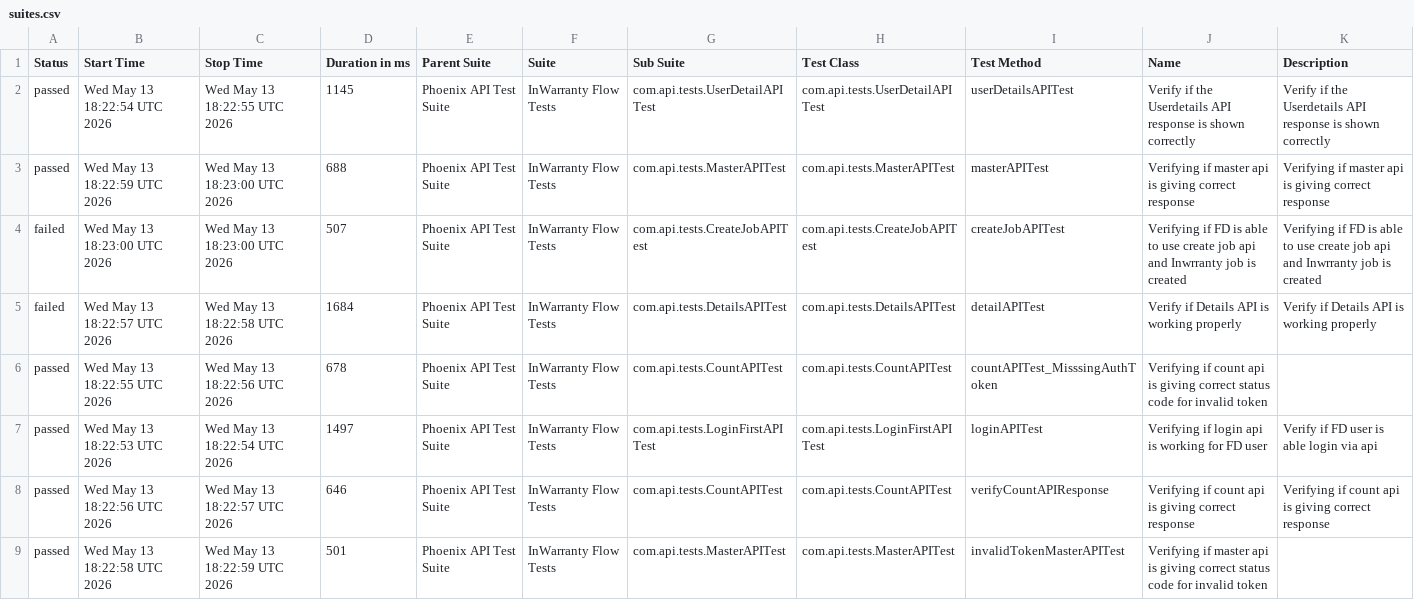
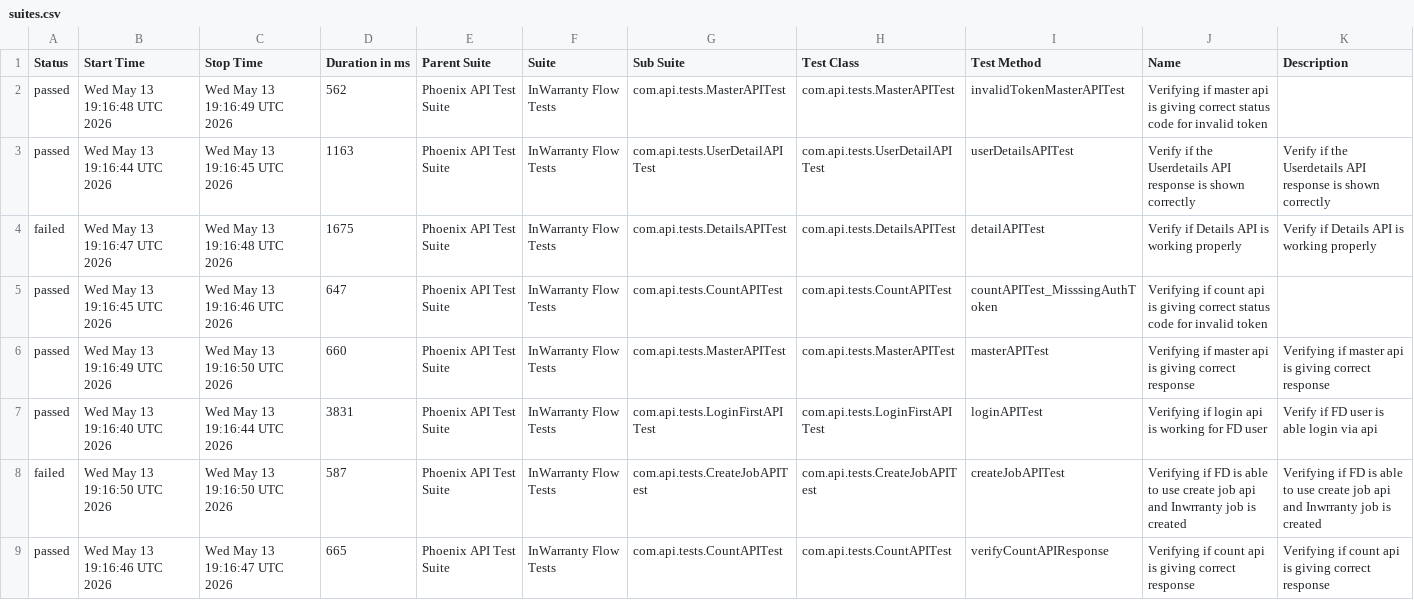
Before and after one commit to taarun96/APIAutomationFrameWork, a CSV file: data/suites.csv, drawn as a sheet.

```diff
--- a/data/suites.csv
+++ b/data/suites.csv
@@ -1,9 +1,9 @@
 "Status","Start Time","Stop Time","Duration in ms","Parent Suite","Suite","Sub Suite","Test Class","Test Method","Name","Description"
-"passed","Wed May 13 18:22:54 UTC 2026","Wed May 13 18:22:55 UTC 2026","1145","Phoenix API Test Suite","InWarranty Flow Tests","com.api.tests.UserDetailAPITest","com.api.tests.UserDetailAPITest","userDetailsAPITest","Verify if the Userdetails API response is shown correctly","Verify if the Userdetails API response is shown correctly"
-"passed","Wed May 13 18:22:59 UTC 2026","Wed May 13 18:23:00 UTC 2026","688","Phoenix API Test Suite","InWarranty Flow Tests","com.api.tests.MasterAPITest","com.api.tests.MasterAPITest","masterAPITest","Verifying if master api is giving correct response","Verifying if master api is giving correct response"
-"failed","Wed May 13 18:23:00 UTC 2026","Wed May 13 18:23:00 UTC 2026","507","Phoenix API Test Suite","InWarranty Flow Tests","com.api.tests.CreateJobAPITest","com.api.tests.CreateJobAPITest","createJobAPITest","Verifying if FD is able to use create job api and Inwrranty job is created","Verifying if FD is able to use create job api and Inwrranty job is created"
-"failed","Wed May 13 18:22:57 UTC 2026","Wed May 13 18:22:58 UTC 2026","1684","Phoenix API Test Suite","InWarranty Flow Tests","com.api.tests.DetailsAPITest","com.api.tests.DetailsAPITest","detailAPITest","Verify if Details API is working properly","Verify if Details API is working properly"
-"passed","Wed May 13 18:22:55 UTC 2026","Wed May 13 18:22:56 UTC 2026","678","Phoenix API Test Suite","InWarranty Flow Tests","com.api.tests.CountAPITest","com.api.tests.CountAPITest","countAPITest_MisssingAuthToken","Verifying if count api is giving correct status code for invalid token",""
-"passed","Wed May 13 18:22:53 UTC 2026","Wed May 13 18:22:54 UTC 2026","1497","Phoenix API Test Suite","InWarranty Flow Tests","com.api.tests.LoginFirstAPITest","com.api.tests.LoginFirstAPITest","loginAPITest","Verifying if login api is working for FD user","Verify if FD user is able login via api"
-"passed","Wed May 13 18:22:56 UTC 2026","Wed May 13 18:22:57 UTC 2026","646","Phoenix API Test Suite","InWarranty Flow Tests","com.api.tests.CountAPITest","com.api.tests.CountAPITest","verifyCountAPIResponse","Verifying if count api is giving correct response","Verifying if count api is giving correct response"
-"passed","Wed May 13 18:22:58 UTC 2026","Wed May 13 18:22:59 UTC 2026","501","Phoenix API Test Suite","InWarranty Flow Tests","com.api.tests.MasterAPITest","com.api.tests.MasterAPITest","invalidTokenMasterAPITest","Verifying if master api is giving correct status code for invalid token",""
+"passed","Wed May 13 19:16:48 UTC 2026","Wed May 13 19:16:49 UTC 2026","562","Phoenix API Test Suite","InWarranty Flow Tests","com.api.tests.MasterAPITest","com.api.tests.MasterAPITest","invalidTokenMasterAPITest","Verifying if master api is giving correct status code for invalid token",""
+"passed","Wed May 13 19:16:44 UTC 2026","Wed May 13 19:16:45 UTC 2026","1163","Phoenix API Test Suite","InWarranty Flow Tests","com.api.tests.UserDetailAPITest","com.api.tests.UserDetailAPITest","userDetailsAPITest","Verify if the Userdetails API response is shown correctly","Verify if the Userdetails API response is shown correctly"
+"failed","Wed May 13 19:16:47 UTC 2026","Wed May 13 19:16:48 UTC 2026","1675","Phoenix API Test Suite","InWarranty Flow Tests","com.api.tests.DetailsAPITest","com.api.tests.DetailsAPITest","detailAPITest","Verify if Details API is working properly","Verify if Details API is working properly"
+"passed","Wed May 13 19:16:45 UTC 2026","Wed May 13 19:16:46 UTC 2026","647","Phoenix API Test Suite","InWarranty Flow Tests","com.api.tests.CountAPITest","com.api.tests.CountAPITest","countAPITest_MisssingAuthToken","Verifying if count api is giving correct status code for invalid token",""
+"passed","Wed May 13 19:16:49 UTC 2026","Wed May 13 19:16:50 UTC 2026","660","Phoenix API Test Suite","InWarranty Flow Tests","com.api.tests.MasterAPITest","com.api.tests.MasterAPITest","masterAPITest","Verifying if master api is giving correct response","Verifying if master api is giving correct response"
+"passed","Wed May 13 19:16:40 UTC 2026","Wed May 13 19:16:44 UTC 2026","3831","Phoenix API Test Suite","InWarranty Flow Tests","com.api.tests.LoginFirstAPITest","com.api.tests.LoginFirstAPITest","loginAPITest","Verifying if login api is working for FD user","Verify if FD user is able login via api"
+"failed","Wed May 13 19:16:50 UTC 2026","Wed May 13 19:16:50 UTC 2026","587","Phoenix API Test Suite","InWarranty Flow Tests","com.api.tests.CreateJobAPITest","com.api.tests.CreateJobAPITest","createJobAPITest","Verifying if FD is able to use create job api and Inwrranty job is created","Verifying if FD is able to use create job api and Inwrranty job is created"
+"passed","Wed May 13 19:16:46 UTC 2026","Wed May 13 19:16:47 UTC 2026","665","Phoenix API Test Suite","InWarranty Flow Tests","com.api.tests.CountAPITest","com.api.tests.CountAPITest","verifyCountAPIResponse","Verifying if count api is giving correct response","Verifying if count api is giving correct response"
```
Also changed, not shown: data/behaviors.csv, 56 other files.
